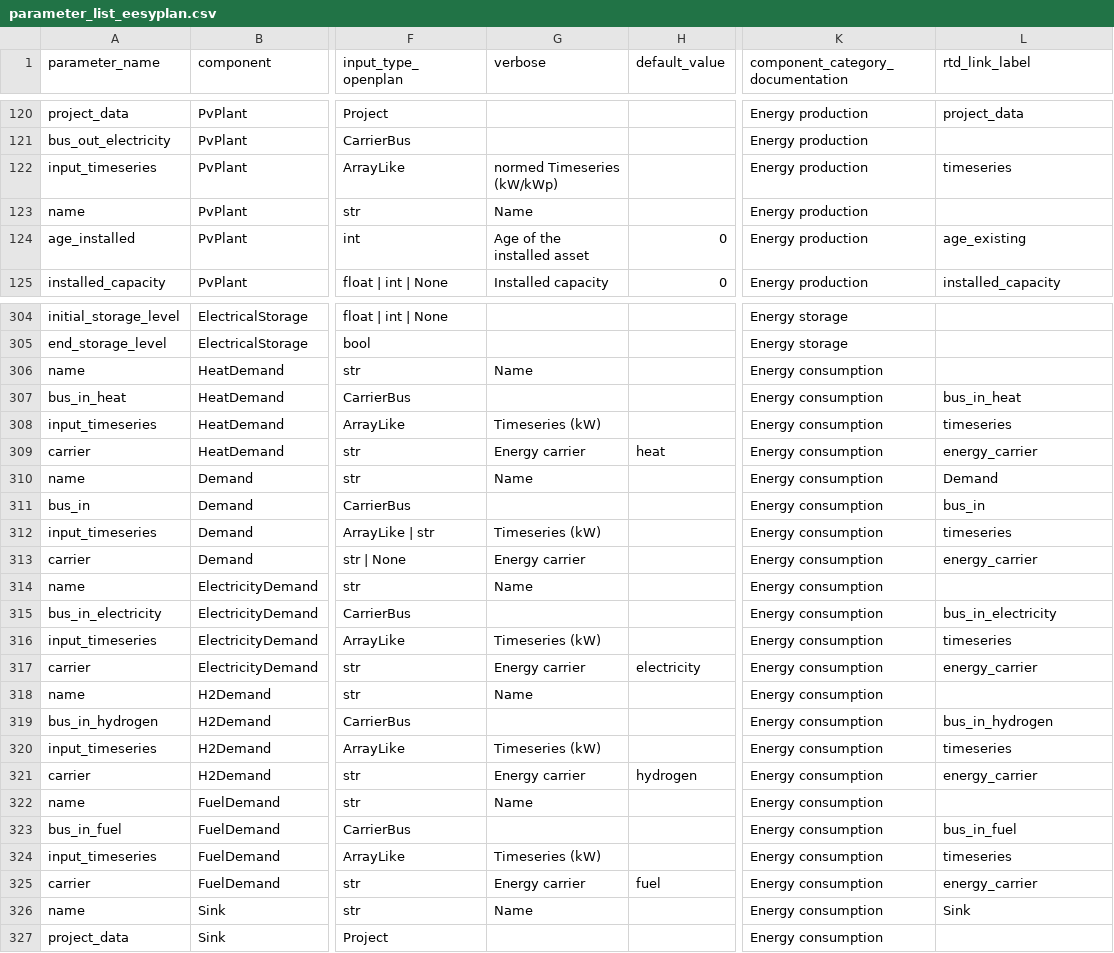
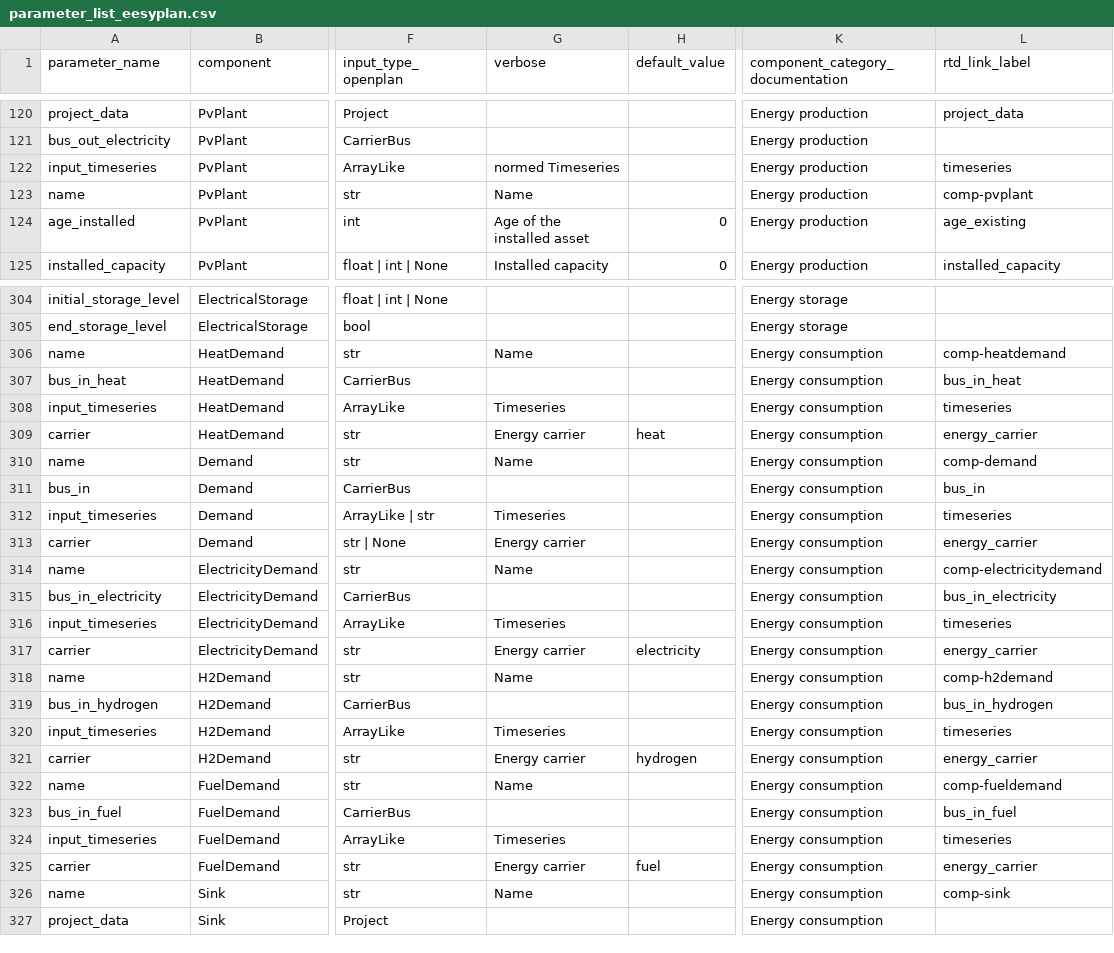
Before and after one commit to open-plan-tool/documentation, a CSV file: docs/parameter_list_eesyplan.csv, drawn as a sheet; only a part is shown, gaps mark what is left out; the diff covers the shown part only; the diff names each change by its address in the sheet, - before the commit and + after, or states it on an @@ line.

Commit message:
Align eesyplan parameter list from the one of OPT

```diff
--- a/docs/parameter_list_eesyplan.csv
+++ b/docs/parameter_list_eesyplan.csv
-G122 (verbose): normed Timeseries (kW/kWp)
+G122 (verbose): normed Timeseries
-L123 (rtd_link_label): (empty)
+L123 (rtd_link_label): comp-pvplant
-L306 (rtd_link_label): (empty)
+L306 (rtd_link_label): comp-heatdemand
-G308 (verbose): Timeseries (kW)
+G308 (verbose): Timeseries
-L310 (rtd_link_label): Demand
+L310 (rtd_link_label): comp-demand
-G312 (verbose): Timeseries (kW)
+G312 (verbose): Timeseries
-L314 (rtd_link_label): (empty)
+L314 (rtd_link_label): comp-electricitydemand
-G316 (verbose): Timeseries (kW)
+G316 (verbose): Timeseries
-L318 (rtd_link_label): (empty)
+L318 (rtd_link_label): comp-h2demand
-G320 (verbose): Timeseries (kW)
+G320 (verbose): Timeseries
-L322 (rtd_link_label): (empty)
+L322 (rtd_link_label): comp-fueldemand
-G324 (verbose): Timeseries (kW)
+G324 (verbose): Timeseries
-L326 (rtd_link_label): Sink
+L326 (rtd_link_label): comp-sink
```
Also changed, not shown: 38 edited cells elsewhere in this file, docs/component_hdrs.csv, 4 other files.
